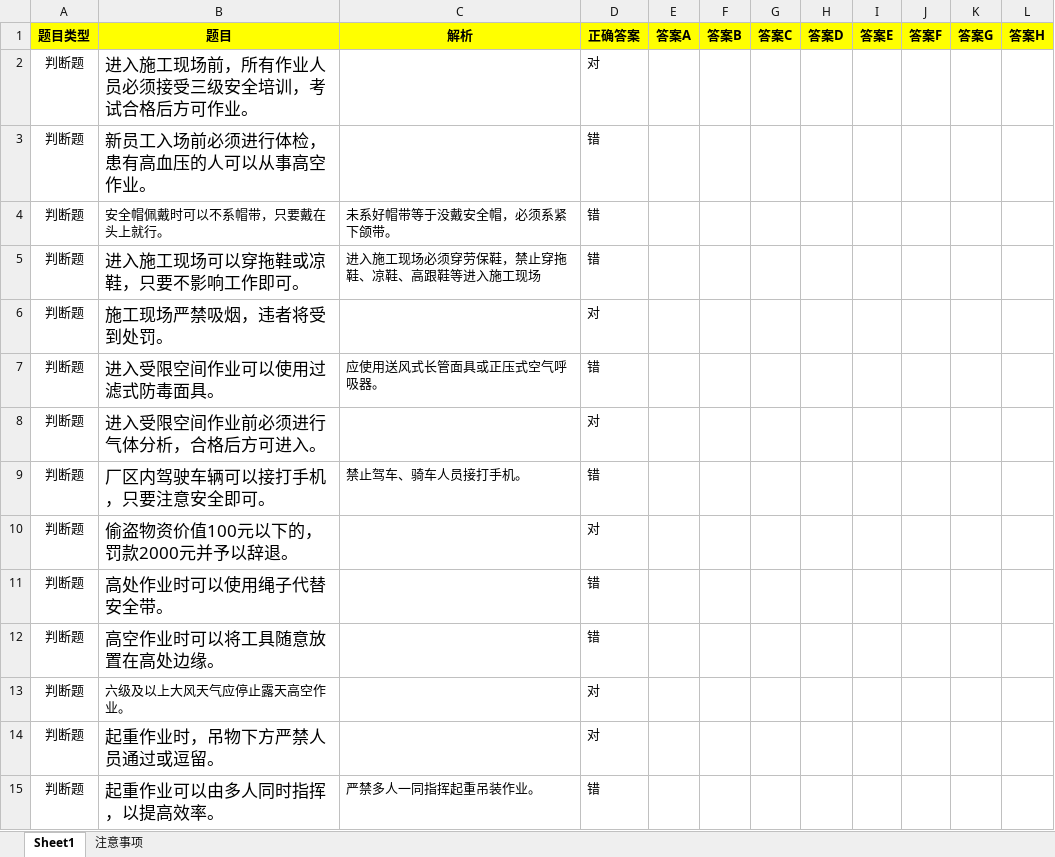
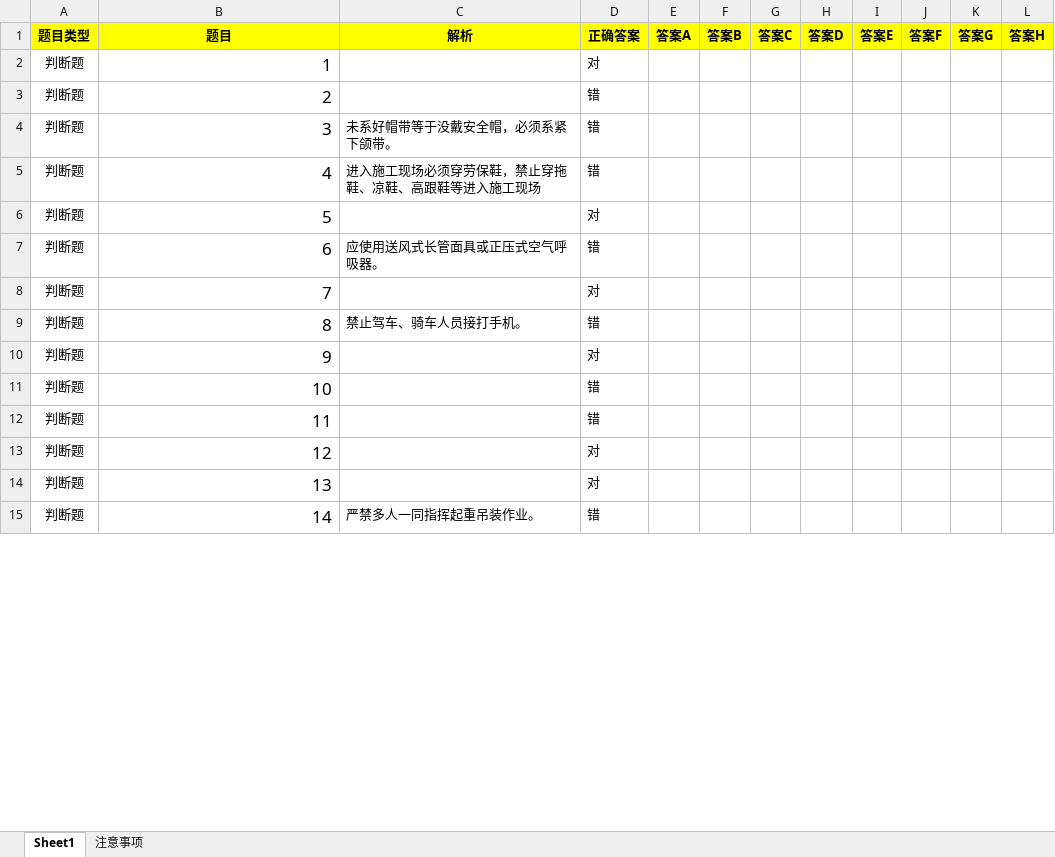
Before and after one commit to spencer-23-art/peixun, an Excel workbook: shiti/普工试题(1).xlsx, sheet Sheet1, drawn as a sheet; only a part is shown; values as stored, in another font and other column widths than the file's, no borders; the diff covers the shown part only; the diff names each change by its address in the sheet, - before the commit and + after, or states it on an @@ line.

```diff
--- a/shiti/普工试题(1).xlsx (sheet Sheet1)
+++ b/shiti/普工试题(1).xlsx (sheet Sheet1)
-B2 (题目): 进入施工现场前，所有作业人员必须接受三级安全培训，考试合格后方可作业。
+B2 (题目): 1
-B3 (题目): 新员工入场前必须进行体检，患有高血压的人可以从事高空作业。
+B3 (题目): 2
-B4 (题目): 安全帽佩戴时可以不系帽带，只要戴在头上就行。
+B4 (题目): 3
@@ B4 text size: larger @@
-B5 (题目): 进入施工现场可以穿拖鞋或凉鞋，只要不影响工作即可。
+B5 (题目): 4
-B6 (题目): 施工现场严禁吸烟，违者将受到处罚。
+B6 (题目): 5
-B7 (题目): 进入受限空间作业可以使用过滤式防毒面具。
+B7 (题目): 6
-B8 (题目): 进入受限空间作业前必须进行气体分析，合格后方可进入。
+B8 (题目): 7
-B9 (题目): 厂区内驾驶车辆可以接打手机，只要注意安全即可。
+B9 (题目): 8
-B10 (题目): 偷盗物资价值100元以下的，罚款2000元并予以辞退。
+B10 (题目): 9
-B11 (题目): 高处作业时可以使用绳子代替安全带。
+B11 (题目): 10
-B12 (题目): 高空作业时可以将工具随意放置在高处边缘。
+B12 (题目): 11
-B13 (题目): 六级及以上大风天气应停止露天高空作业。
+B13 (题目): 12
@@ B13 text size: larger @@
-B14 (题目): 起重作业时，吊物下方严禁人员通过或逗留。
+B14 (题目): 13
-B15 (题目): 起重作业可以由多人同时指挥，以提高效率。
+B15 (题目): 14
```
Also changed, not shown: 67 edited cells and cell formats elsewhere in this sheet, 6 other files.
